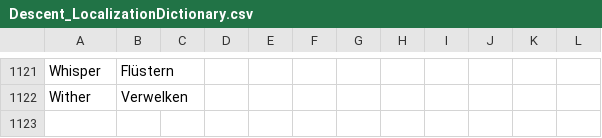
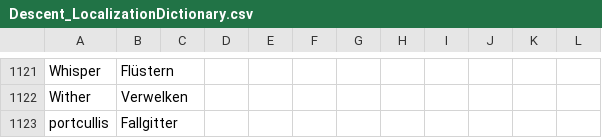
Before and after one commit to NPBruce/valkyrie, a CSV file: docs/translation/Descent_LocalizationDictionary.csv, drawn as a sheet; only a part is shown, gaps mark what is left out.

Commit message:
Update Descent_LocalizationDictionary.csv

```diff
--- a/docs/translation/Descent_LocalizationDictionary.csv
+++ b/docs/translation/Descent_LocalizationDictionary.csv
@@ -1122 +1122,2 @@
 "Wither","Verwelken",,,,,,,,,,
+"portcullis","Fallgitter"
```
